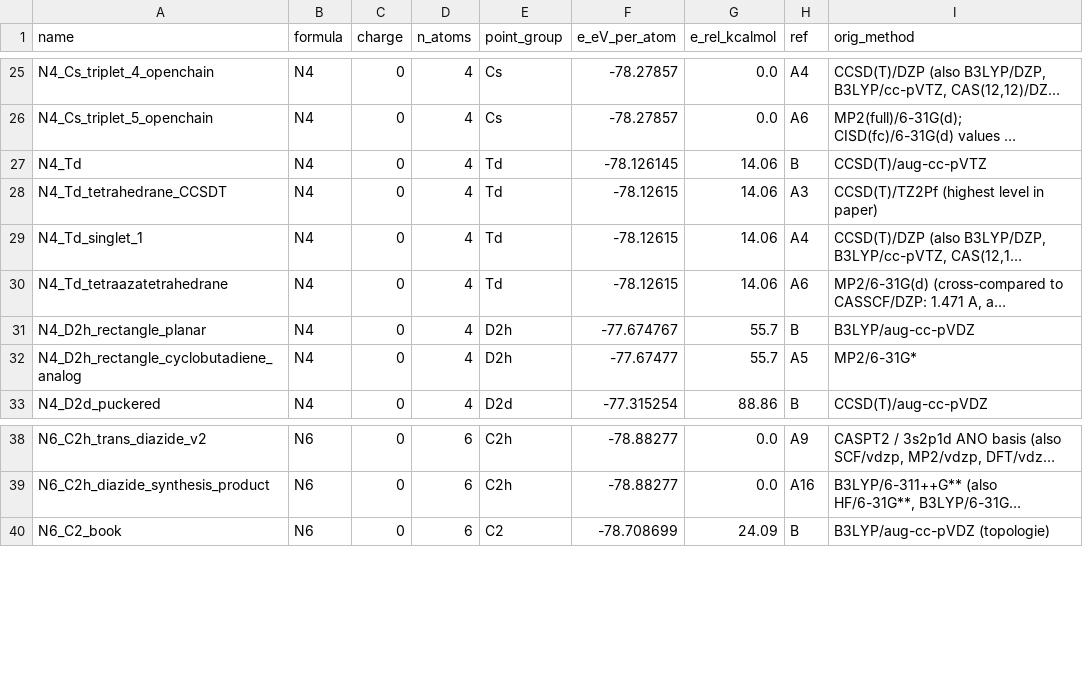
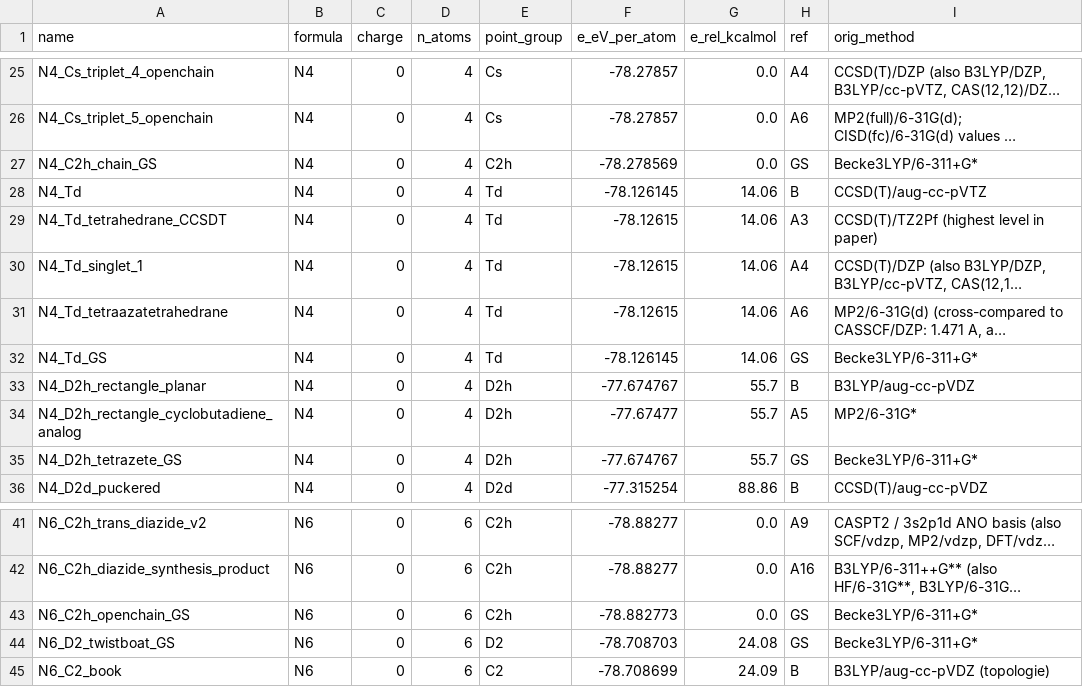
Before and after one commit to John-Akapulco/polyN-pipeline, a CSV file: biblio_polyN/final_report_consolidated.csv, drawn as a sheet; only a part is shown, gaps mark what is left out; long unchanged cells end in …; the diff names each change by its address in the sheet, - before the commit and + after, or states it on an @@ line.

```diff
--- a/biblio_polyN/final_report_consolidated.csv
+++ b/biblio_polyN/final_report_consolidated.csv
+row 27: N4_C2h_chain_GS | N4 | 0 | 4 | C2h | -78.278569 | 0.0 | GS | Becke3LYP/6-311+G*
+row 32: N4_Td_GS | N4 | 0 | 4 | Td | -78.126145 | 14.06 | GS | Becke3LYP/6-311+G*
+row 35: N4_D2h_tetrazete_GS | N4 | 0 | 4 | D2h | -77.674767 | 55.7 | GS | Becke3LYP/6-311+G*
+row 43: N6_C2h_openchain_GS | N6 | 0 | 6 | C2h | -78.882773 | 0.0 | GS | Becke3LYP/6-311+G*
+row 44: N6_D2_twistboat_GS | N6 | 0 | 6 | D2 | -78.708703 | 24.08 | GS | Becke3LYP/6-311+G*
```
Also changed, not shown: 18 other files.
